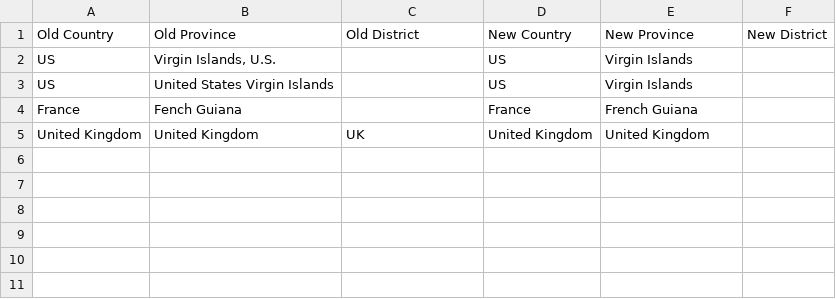
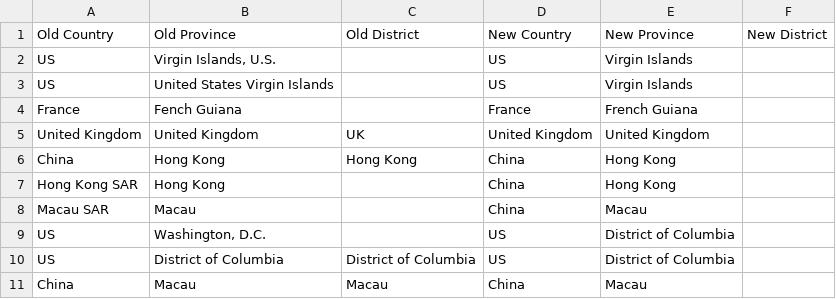
Before and after one commit to mherreshoff/c19map, a CSV file: data_place_renames.csv, drawn as a sheet; the diff names each change by its address in the sheet, - before the commit and + after, or states it on an @@ line.

```diff
--- a/data_place_renames.csv
+++ b/data_place_renames.csv
+row 6: China | Hong Kong | Hong Kong | China | Hong Kong
+row 7: Hong Kong SAR | Hong Kong |  | China | Hong Kong
+row 8: Macau SAR | Macau |  | China | Macau
+row 9: US | Washington, D.C. |  | US | District of Columbia
+row 10: US | District of Columbia | District of Columbia | US | District of Columbia
+row 11: China | Macau | Macau | China | Macau
```
Also changed, not shown: data_canonical_regions.csv, data_country_renames.csv, 1 other file.
